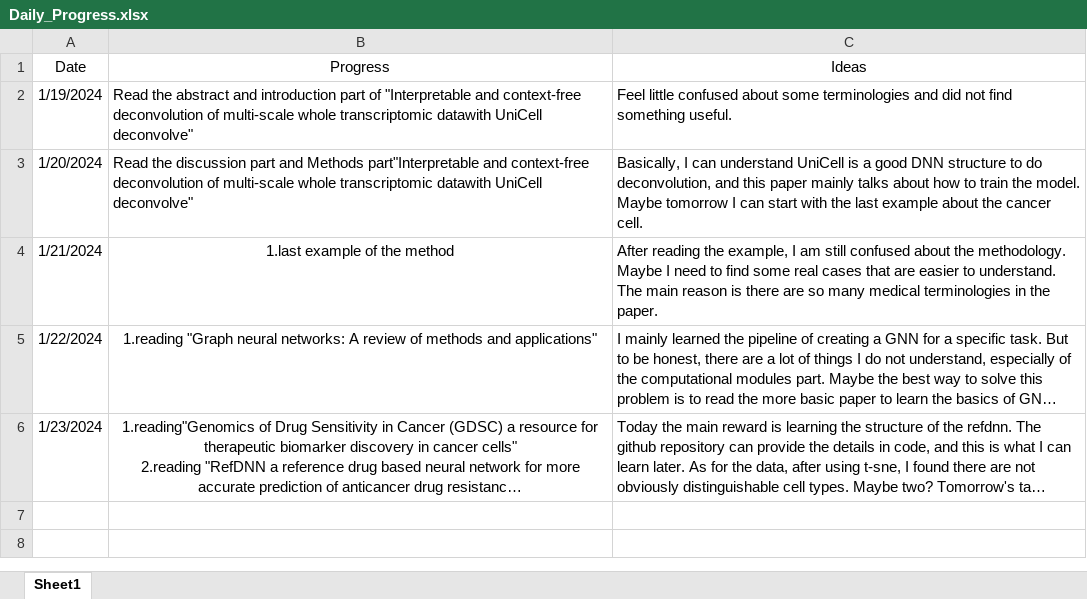
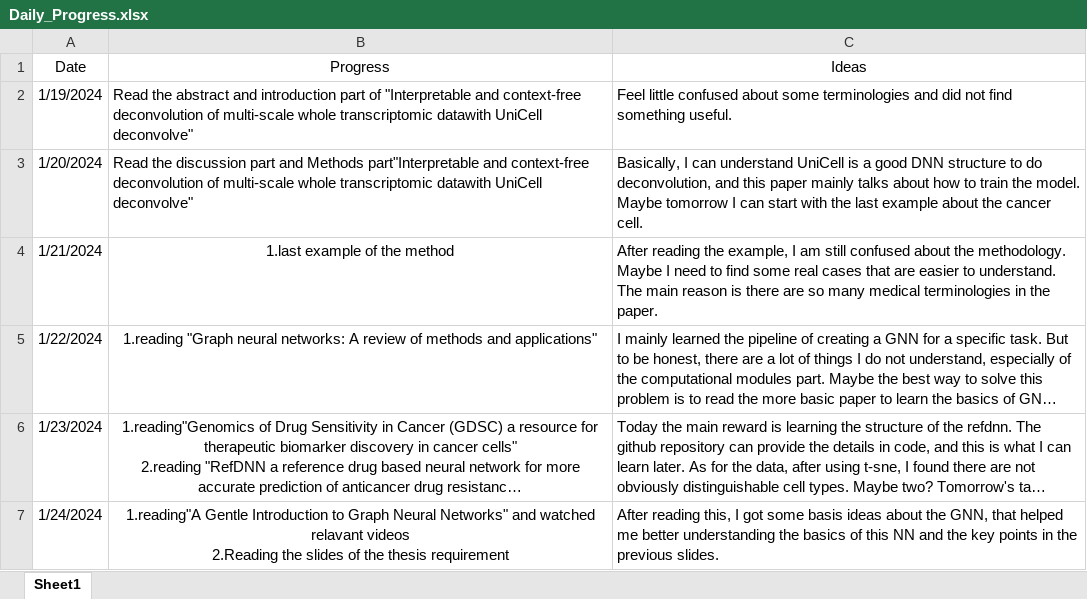
Before and after one commit to yj313155521/Master-Thesis, an Excel workbook: Daily_Progress.xlsx, sheet Sheet1, drawn as a sheet; long unchanged cells end in …; values as stored, in another font and other column widths than the file's, no borders; ↵ is a line break in a cell; the diff names each change by its address in the sheet, - before the commit and + after, or states it on an @@ line.

```diff
--- a/Daily_Progress.xlsx (sheet Sheet1)
+++ b/Daily_Progress.xlsx (sheet Sheet1)
+row 7: 1/24/2024 | 1.reading"A Gentle Introduction to Graph Neural Networks" and watched relavant videos ↵ 2.Reading the slides of the thesis requirement | After reading this, I got some basis ideas about the GNN, that helped me better understanding the basics of this NN and the key points in the previous slides.
```
Also changed, not shown: 1 other file.
